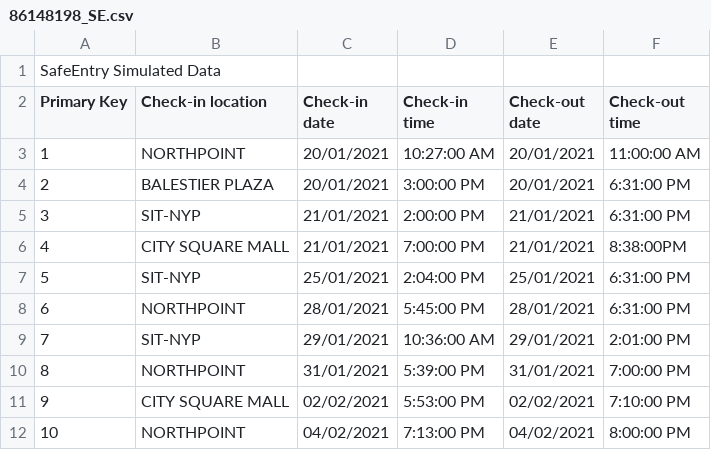
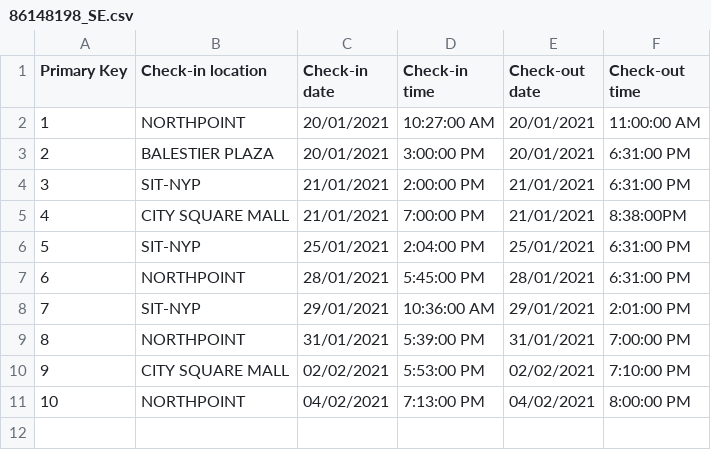
Before and after one commit to jzxr/TraceTogether, a CSV file: 86148198_SE.csv, drawn as a sheet; the diff names each change by its address in the sheet, - before the commit and + after, or states it on an @@ line.

```diff
--- a/86148198_SE.csv
+++ b/86148198_SE.csv
-row 1: SafeEntry Simulated Data
```
Also changed, not shown: 91806797_SE.csv, 92245161_SE.csv, 3 other files.
